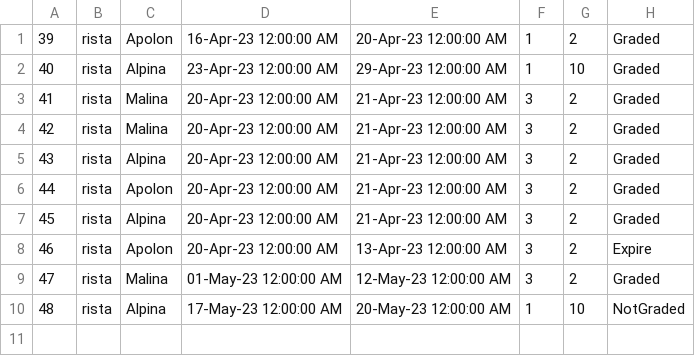
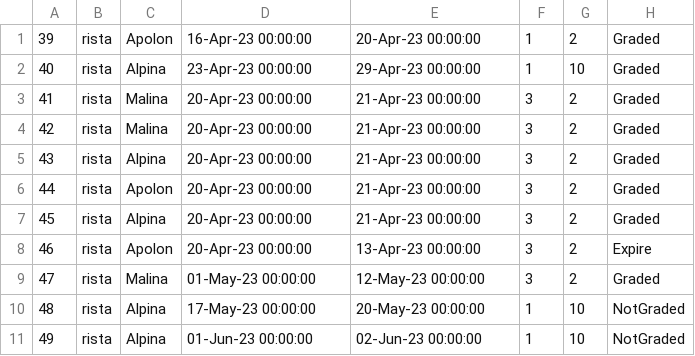
Before and after one commit to Nikola045/TuristickaAgencija, a CSV file: InitialProject/InitialProject/Resources/Data/reservations.csv, drawn as a sheet.

```diff
--- a/InitialProject/InitialProject/Resources/Data/reservations.csv
+++ b/InitialProject/InitialProject/Resources/Data/reservations.csv
@@ -1,10 +1,11 @@
-39|rista|Apolon|16-Apr-23 12:00:00 AM|20-Apr-23 12:00:00 AM|1|2|Graded
-40|rista|Alpina|23-Apr-23 12:00:00 AM|29-Apr-23 12:00:00 AM|1|10|Graded
-41|rista|Malina|20-Apr-23 12:00:00 AM|21-Apr-23 12:00:00 AM|3|2|Graded
-42|rista|Malina|20-Apr-23 12:00:00 AM|21-Apr-23 12:00:00 AM|3|2|Graded
-43|rista|Alpina|20-Apr-23 12:00:00 AM|21-Apr-23 12:00:00 AM|3|2|Graded
-44|rista|Apolon|20-Apr-23 12:00:00 AM|21-Apr-23 12:00:00 AM|3|2|Graded
-45|rista|Alpina|20-Apr-23 12:00:00 AM|21-Apr-23 12:00:00 AM|3|2|Graded
-46|rista|Apolon|20-Apr-23 12:00:00 AM|13-Apr-23 12:00:00 AM|3|2|Expire
-47|rista|Malina|01-May-23 12:00:00 AM|12-May-23 12:00:00 AM|3|2|Graded
-48|rista|Alpina|17-May-23 12:00:00 AM|20-May-23 12:00:00 AM|1|10|NotGraded
+39|rista|Apolon|16-Apr-23 00:00:00|20-Apr-23 00:00:00|1|2|Graded
+40|rista|Alpina|23-Apr-23 00:00:00|29-Apr-23 00:00:00|1|10|Graded
+41|rista|Malina|20-Apr-23 00:00:00|21-Apr-23 00:00:00|3|2|Graded
+42|rista|Malina|20-Apr-23 00:00:00|21-Apr-23 00:00:00|3|2|Graded
+43|rista|Alpina|20-Apr-23 00:00:00|21-Apr-23 00:00:00|3|2|Graded
+44|rista|Apolon|20-Apr-23 00:00:00|21-Apr-23 00:00:00|3|2|Graded
+45|rista|Alpina|20-Apr-23 00:00:00|21-Apr-23 00:00:00|3|2|Graded
+46|rista|Apolon|20-Apr-23 00:00:00|13-Apr-23 00:00:00|3|2|Expire
+47|rista|Malina|01-May-23 00:00:00|12-May-23 00:00:00|3|2|Graded
+48|rista|Alpina|17-May-23 00:00:00|20-May-23 00:00:00|1|10|NotGraded
+49|rista|Alpina|01-Jun-23 00:00:00|02-Jun-23 00:00:00|1|10|NotGraded
```
Also changed, not shown: 6 other files.
